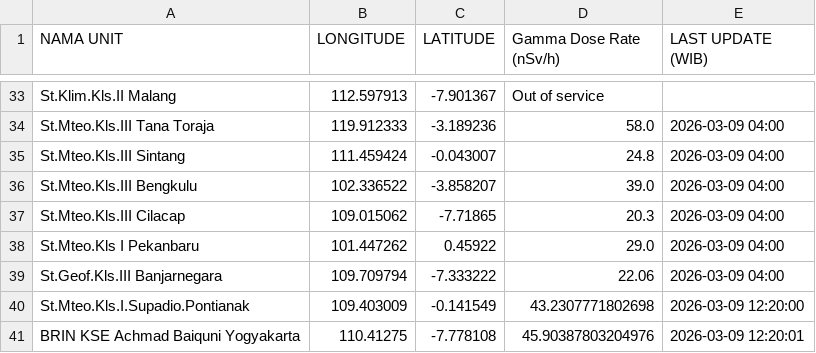
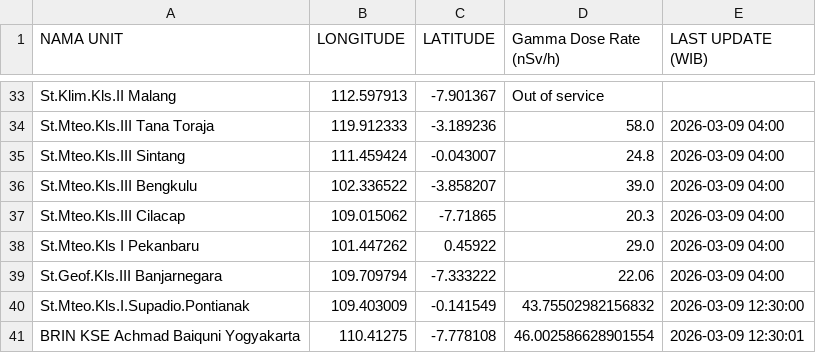
Before and after one commit to kfkndkkn/rdms, a CSV file: output.csv, drawn as a sheet; only a part is shown, gaps mark what is left out.

Commit message:
Auto update 2026-03-09 18:26:06

```diff
--- a/output.csv
+++ b/output.csv
@@ -39,3 +39,3 @@ St.Mteo.Kls I Pekanbaru,101.447262,0.45922,29.0,2026-03-09 04:00
 St.Geof.Kls.III Banjarnegara,109.709794,-7.333222,22.06,2026-03-09 04:00
-St.Mteo.Kls.I.Supadio.Pontianak,109.403009,-0.141549,43.2307771802698,2026-03-09 12:20:00
-BRIN KSE Achmad Baiquni Yogyakarta,110.41275,-7.778108,45.90387803204976,2026-03-09 12:20:01
+St.Mteo.Kls.I.Supadio.Pontianak,109.403009,-0.141549,43.75502982156832,2026-03-09 12:30:00
+BRIN KSE Achmad Baiquni Yogyakarta,110.41275,-7.778108,46.002586628901554,2026-03-09 12:30:01
```
